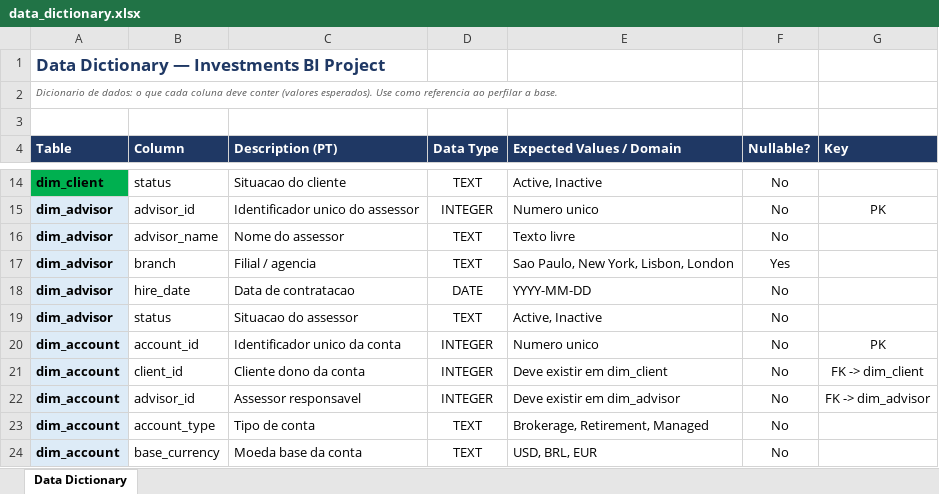
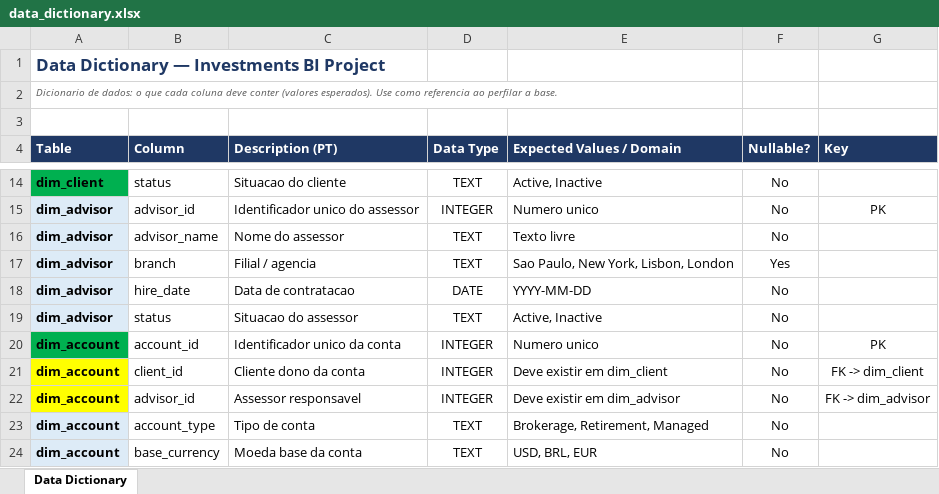
Before and after one commit to altieriplc/investment-portfolio-bi, an Excel workbook: docs/data_dictionary.xlsx, sheet Data Dictionary, drawn as a sheet; only a part is shown, gaps mark what is left out; values as stored, in another font and other column widths than the file's, no borders; the diff names each change by its address in the sheet, - before the commit and + after, or states it on an @@ line.

```diff
--- a/docs/data_dictionary.xlsx (sheet Data Dictionary)
+++ b/docs/data_dictionary.xlsx (sheet Data Dictionary)
-A20 fill: #DDEBF7
+A20 fill: #00B050
-A21:A22 fill: #DDEBF7
+A21:A22 fill: #FFFF00
```
Also changed, not shown: docs/data_quality_issue_log.xlsx.
